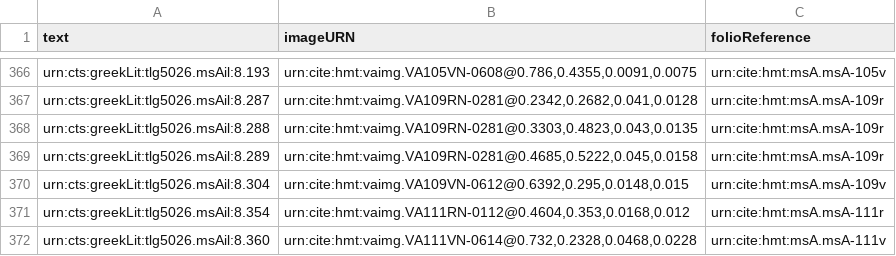
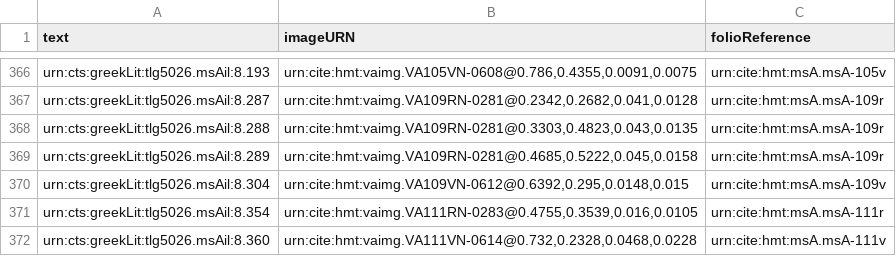
Before and after one commit to hmteditors/alums1, a CSV file: collections/venA-allScholia.csv, drawn as a sheet; only a part is shown, gaps mark what is left out.

Commit message:
Update venA-allScholia.csv
indexed interlinear scholion of 111r to default image

```diff
--- a/collections/venA-allScholia.csv
+++ b/collections/venA-allScholia.csv
@@ -370,3 +370,3 @@ urn:cts:greekLit:tlg5026.msAil:8.289,"urn:cite:hmt:vaimg.VA109RN-0281@0.4685,0.5
 urn:cts:greekLit:tlg5026.msAil:8.304,"urn:cite:hmt:vaimg.VA109VN-0612@0.6392,0.295,0.0148,0.015",urn:cite:hmt:msA.msA-109v
-urn:cts:greekLit:tlg5026.msAil:8.354,"urn:cite:hmt:vaimg.VA111RN-0112@0.4604,0.353,0.0168,0.012",urn:cite:hmt:msA.msA-111r
+urn:cts:greekLit:tlg5026.msAil:8.354,"urn:cite:hmt:vaimg.VA111RN-0283@0.4755,0.3539,0.016,0.0105",urn:cite:hmt:msA.msA-111r
 urn:cts:greekLit:tlg5026.msAil:8.360,"urn:cite:hmt:vaimg.VA111VN-0614@0.732,0.2328,0.0468,0.0228",urn:cite:hmt:msA.msA-111v
```
